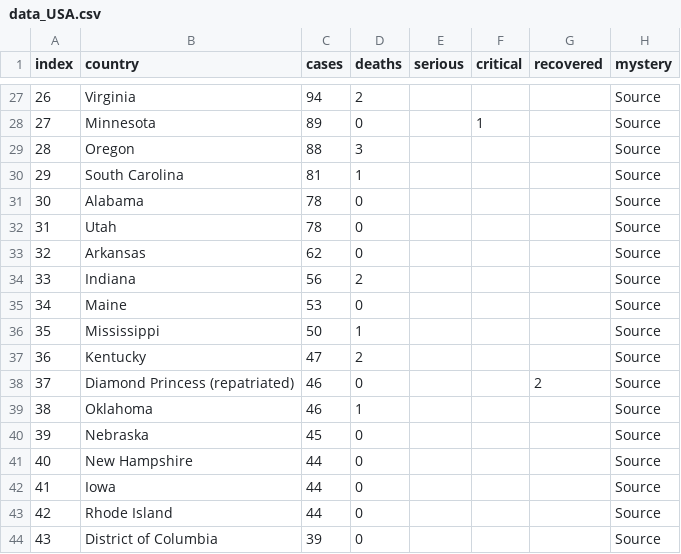
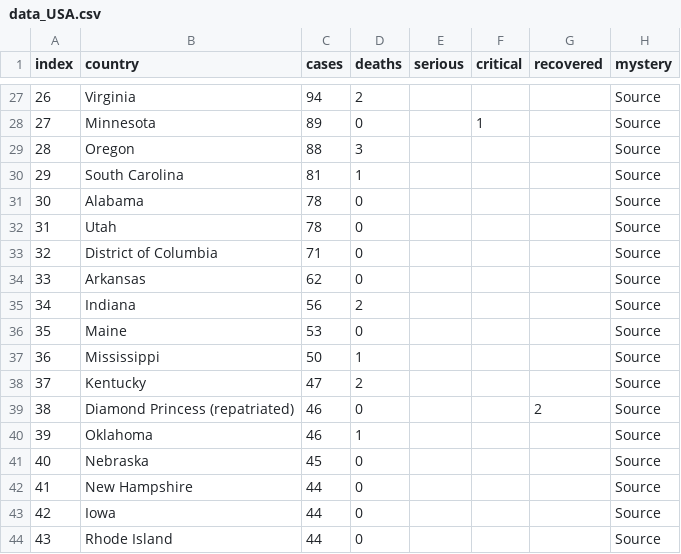
Before and after one commit to trycrmr/covid-data-batch-server, a CSV file: tmp/data_USA.csv, drawn as a sheet; only a part is shown, gaps mark what is left out; the diff covers the shown part only.

```diff
--- a/tmp/data_USA.csv
+++ b/tmp/data_USA.csv
@@ -32,13 +32,13 @@
 "31","Utah","78","0","","","","Source",""
-"32","Arkansas","62","0","","","","Source",""
-"33","Indiana","56","2","","","","Source",""
-"34","Maine","53","0","","","","Source",""
-"35","Mississippi","50","1","","","","Source",""
-"36","Kentucky","47","2","","","","Source",""
-"37","Diamond Princess (repatriated)","46","0","","","2","Source",""
-"38","Oklahoma","46","1","","","","Source",""
-"39","Nebraska","45","0","","","","Source",""
-"40","New Hampshire","44","0","","","","Source",""
-"41","Iowa","44","0","","","","Source",""
-"42","Rhode Island","44","0","","","","Source",""
-"43","District of Columbia","39","0","","","","Source",""
+"32","District of Columbia","71","0","","","","Source",""
+"33","Arkansas","62","0","","","","Source",""
+"34","Indiana","56","2","","","","Source",""
+"35","Maine","53","0","","","","Source",""
+"36","Mississippi","50","1","","","","Source",""
+"37","Kentucky","47","2","","","","Source",""
+"38","Diamond Princess (repatriated)","46","0","","","2","Source",""
+"39","Oklahoma","46","1","","","","Source",""
+"40","Nebraska","45","0","","","","Source",""
+"41","New Hampshire","44","0","","","","Source",""
+"42","Iowa","44","0","","","","Source",""
+"43","Rhode Island","44","0","","","","Source",""
```
Also changed, not shown: 51 edited cells elsewhere in this file, tmp/data_Australia.csv, tmp/data_Global.csv, 15 other files.
